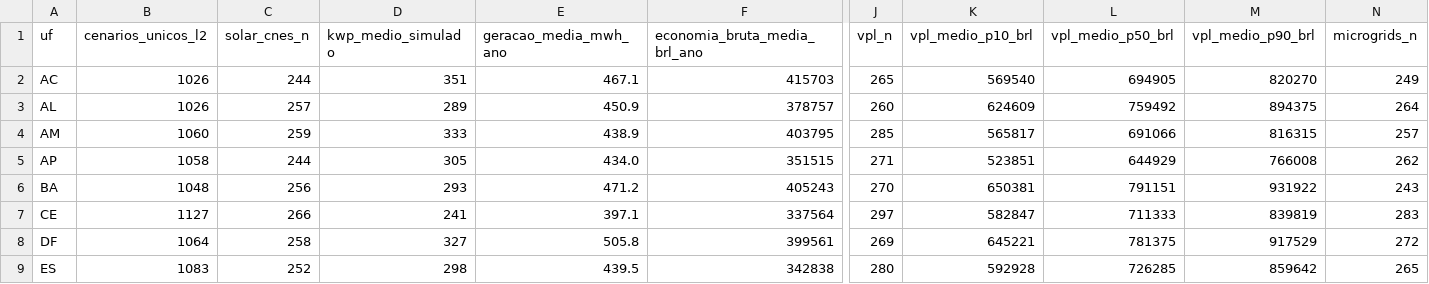
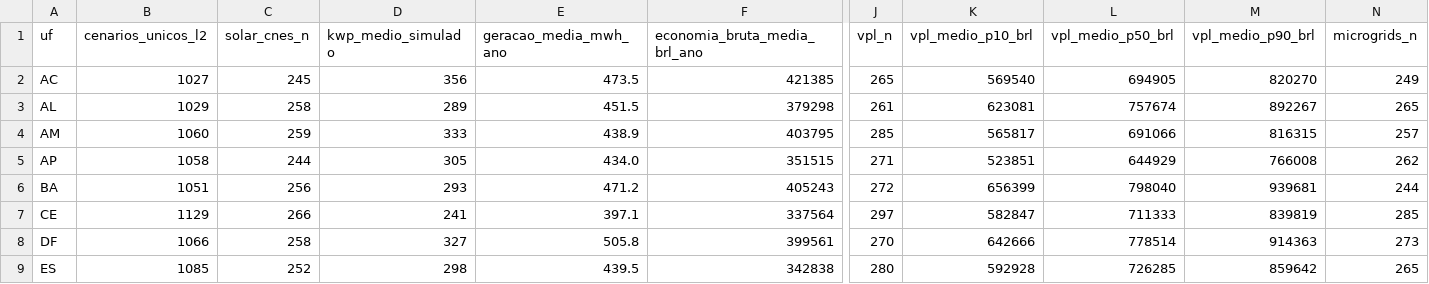
Before and after one commit to aristondalago-max/kpa-humanity-open-science, a CSV file: PKG-B-ENERGIA-SAUDE-v1.0.0/MATRIZ_PRONTA_27_UFS_ZERO_RECALCULO.csv, drawn as a sheet; only a part is shown, gaps mark what is left out; the diff covers the shown part only; the diff names each change by its address in the sheet, - before the commit and + after, or states it on an @@ line.

Commit message:
feat(release): KPA Humanity Open Science v1.0.0 (PKG-A=20791 L2/L4, PKG-B=29175 L2/L4)
- PKG-A-CORPUS-PTBR-v1.0.0: 20791 unique L2 dual-oracle verified solutions in Portuguese
- PKG-B-ENERGIA-SAUDE-v1.0.0: 29175 unique L2 synthetic health-energy scenarios across 27 UFs
- OUTREACH_LETTERS_v1.0.0: 6 institutional technical letters (UFSC, ABDEH, CONASS, CONASEMS, IMPA, SBM)
- Root manifest SHA-256: 13c972d87d7b788a5b684b2ad2a0d13f52908e84e6d5a7dc8984ed4128d83c01
- Security audit: 0 findings, synthetic disclaimer verified in 11 documents

```diff
--- a/PKG-B-ENERGIA-SAUDE-v1.0.0/MATRIZ_PRONTA_27_UFS_ZERO_RECALCULO.csv
+++ b/PKG-B-ENERGIA-SAUDE-v1.0.0/MATRIZ_PRONTA_27_UFS_ZERO_RECALCULO.csv
-B2 (cenarios_unicos_l2): 1026
+B2 (cenarios_unicos_l2): 1027
-C2 (solar_cnes_n): 244
+C2 (solar_cnes_n): 245
-D2 (kwp_medio_simulado): 351
+D2 (kwp_medio_simulado): 356
-E2 (geracao_media_mwh_ano): 467.1
+E2 (geracao_media_mwh_ano): 473.5
-F2 (economia_bruta_media_brl_ano): 415703
+F2 (economia_bruta_media_brl_ano): 421385
-B3 (cenarios_unicos_l2): 1026
+B3 (cenarios_unicos_l2): 1029
-C3 (solar_cnes_n): 257
+C3 (solar_cnes_n): 258
-E3 (geracao_media_mwh_ano): 450.9
+E3 (geracao_media_mwh_ano): 451.5
-F3 (economia_bruta_media_brl_ano): 378757
+F3 (economia_bruta_media_brl_ano): 379298
-J3 (vpl_n): 260
+J3 (vpl_n): 261
-K3 (vpl_medio_p10_brl): 624609
+K3 (vpl_medio_p10_brl): 623081
-L3 (vpl_medio_p50_brl): 759492
+L3 (vpl_medio_p50_brl): 757674
-M3 (vpl_medio_p90_brl): 894375
+M3 (vpl_medio_p90_brl): 892267
-N3 (microgrids_n): 264
+N3 (microgrids_n): 265
-B6 (cenarios_unicos_l2): 1048
+B6 (cenarios_unicos_l2): 1051
-J6 (vpl_n): 270
+J6 (vpl_n): 272
-K6 (vpl_medio_p10_brl): 650381
+K6 (vpl_medio_p10_brl): 656399
-L6 (vpl_medio_p50_brl): 791151
+L6 (vpl_medio_p50_brl): 798040
-M6 (vpl_medio_p90_brl): 931922
+M6 (vpl_medio_p90_brl): 939681
-N6 (microgrids_n): 243
+N6 (microgrids_n): 244
-B7 (cenarios_unicos_l2): 1127
+B7 (cenarios_unicos_l2): 1129
-N7 (microgrids_n): 283
+N7 (microgrids_n): 285
-B8 (cenarios_unicos_l2): 1064
+B8 (cenarios_unicos_l2): 1066
-J8 (vpl_n): 269
+J8 (vpl_n): 270
-K8 (vpl_medio_p10_brl): 645221
+K8 (vpl_medio_p10_brl): 642666
-L8 (vpl_medio_p50_brl): 781375
+L8 (vpl_medio_p50_brl): 778514
-M8 (vpl_medio_p90_brl): 917529
+M8 (vpl_medio_p90_brl): 914363
-N8 (microgrids_n): 272
+N8 (microgrids_n): 273
-B9 (cenarios_unicos_l2): 1083
+B9 (cenarios_unicos_l2): 1085
```
Also changed, not shown: 141 edited cells elsewhere in this file, 20 other files.
